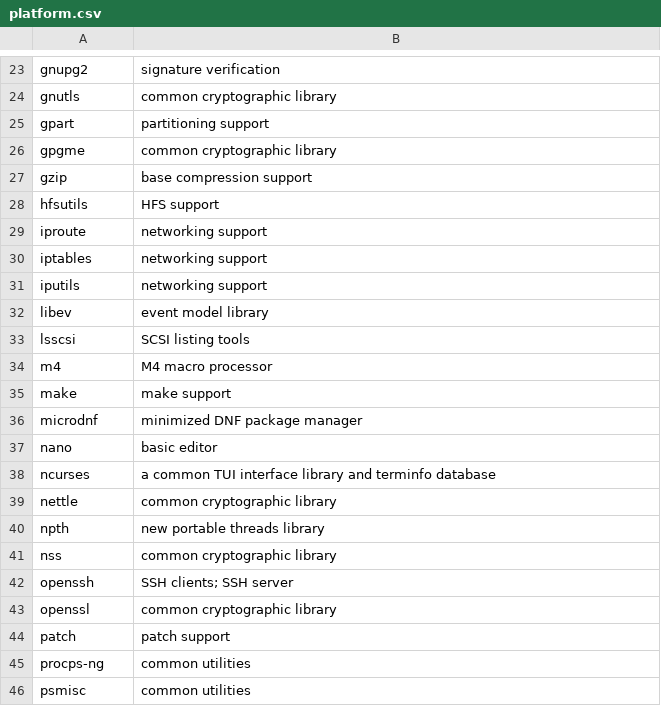
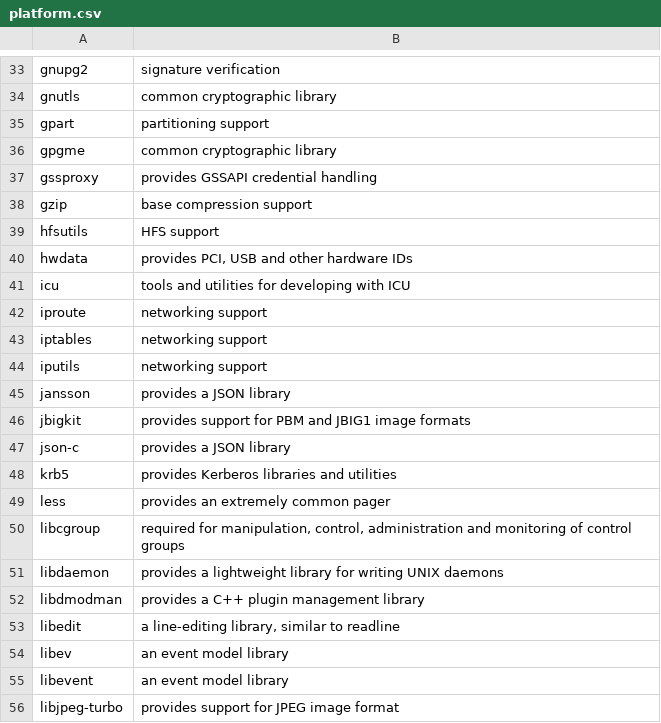
Before and after one commit to fedora-modularity/hp, a CSV file: platform.csv, drawn as a sheet; only a part is shown, gaps mark what is left out; the shorter side is filled out with more unchanged rows; the diff covers the shown part only.

Commit message:
Include the agreed shared-userspace packages
This is the first stab at this -- including packages we agreed to ship
in Platform that were previously provided by the shared-userspace module
in Fedora 26.  There is no guarantee this set will resolve and should be
considered work in progress.

Signed-off-by: Petr Šabata <contyk@redhat.com>

```diff
--- a/platform.csv
+++ b/platform.csv
@@ -26,4 +36,7 @@ gpart,"partitioning support"
 gpgme,"common cryptographic library"
+gssproxy,"provides GSSAPI credential handling"
 gzip,"base compression support"
 hfsutils,"HFS support"
+hwdata,"provides PCI, USB and other hardware IDs"
+icu,"tools and utilities for developing with ICU"
 iproute,"networking support"
@@ -31,2 +44,13 @@ iptables,"networking support"
 iputils,"networking support"
-libev,"event model library"
+jansson,"provides a JSON library"
+jbigkit,"provides support for PBM and JBIG1 image formats"
+json-c,"provides a JSON library"
+krb5,"provides Kerberos libraries and utilities"
+less,"provides an extremely common pager"
+libcgroup,"required for manipulation, control, administration and monitoring of control groups"
+libdaemon,"provides a lightweight library for writing UNIX daemons"
+libdmodman,"provides a C++ plugin management library"
+libedit,"a line-editing library, similar to readline"
+libev,"an event model library"
+libevent,"an event model library"
+libjpeg-turbo,"provides support for JPEG image format"
```
Also changed, not shown: 42 added rows elsewhere in this file, 15 other files.
